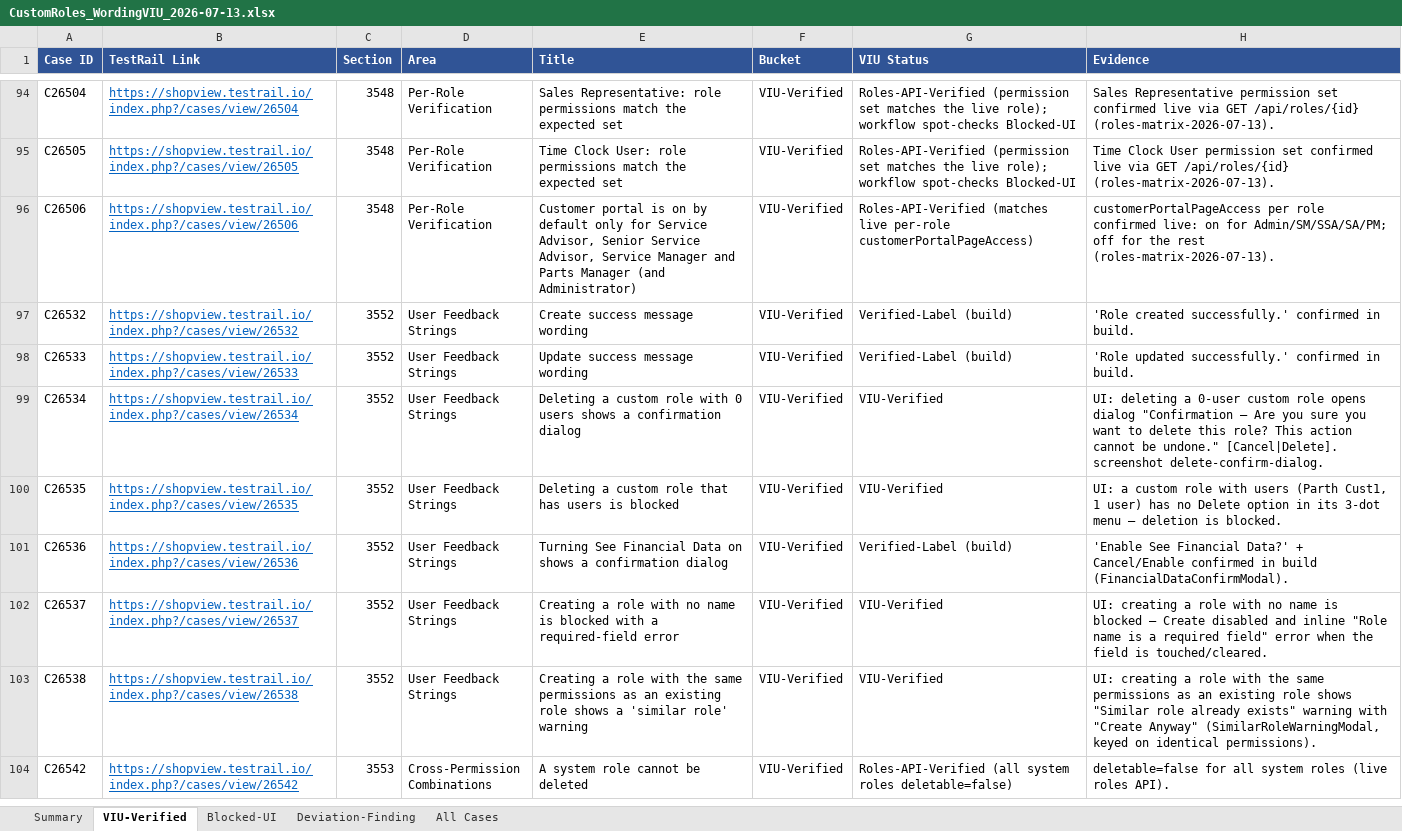
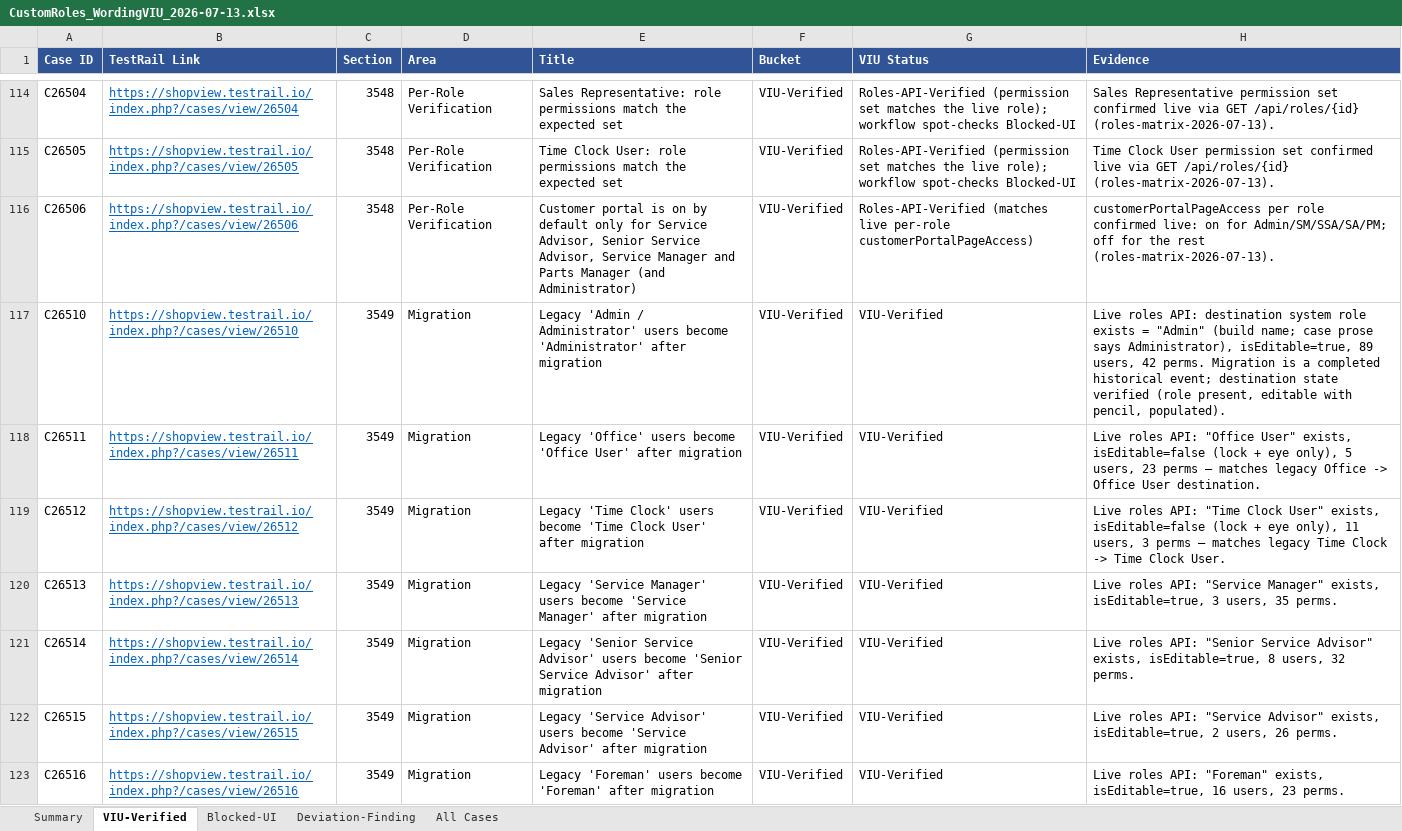
Before and after one commit to bilalmuzamil-sketch/Manual-test-Cases, an Excel workbook: build/custom-roles-run/CustomRoles_WordingVIU_2026-07-13.xlsx, sheet VIU-Verified, drawn as a sheet; only a part is shown, gaps mark what is left out; the shorter side is filled out with more unchanged rows; values as stored, in another font and other column widths than the file's, no borders; the diff covers the shown part only; the diff names each change by its address in the sheet, - before the commit and + after, or states it on an @@ line.

```diff
--- a/build/custom-roles-run/CustomRoles_WordingVIU_2026-07-13.xlsx (sheet VIU-Verified)
+++ b/build/custom-roles-run/CustomRoles_WordingVIU_2026-07-13.xlsx (sheet VIU-Verified)
+row 117: C26510 | https://shopview.testrail.io/index.php?/cases/view/26510 | 3549 | Migration | Legacy 'Admin / Administrator' users become 'Administrator' after migration | VIU-Verified | VIU-Verified | Live roles API: destination system role exists = "Admin" (build name; case prose says Administrator), isEditable=true, 89 users, 42 perms. Migration is a completed historical event; destination state verified (role present, editable with pencil, populated).
+row 118: C26511 | https://shopview.testrail.io/index.php?/cases/view/26511 | 3549 | Migration | Legacy 'Office' users become 'Office User' after migration | VIU-Verified | VIU-Verified | Live roles API: "Office User" exists, isEditable=false (lock + eye only), 5 users, 23 perms — matches legacy Office -> Office User destination.
+row 119: C26512 | https://shopview.testrail.io/index.php?/cases/view/26512 | 3549 | Migration | Legacy 'Time Clock' users become 'Time Clock User' after migration | VIU-Verified | VIU-Verified | Live roles API: "Time Clock User" exists, isEditable=false (lock + eye only), 11 users, 3 perms — matches legacy Time Clock -> Time Clock User.
+row 120: C26513 | https://shopview.testrail.io/index.php?/cases/view/26513 | 3549 | Migration | Legacy 'Service Manager' users become 'Service Manager' after migration | VIU-Verified | VIU-Verified | Live roles API: "Service Manager" exists, isEditable=true, 3 users, 35 perms.
+row 121: C26514 | https://shopview.testrail.io/index.php?/cases/view/26514 | 3549 | Migration | Legacy 'Senior Service Advisor' users become 'Senior Service Advisor' after migration | VIU-Verified | VIU-Verified | Live roles API: "Senior Service Advisor" exists, isEditable=true, 8 users, 32 perms.
+row 122: C26515 | https://shopview.testrail.io/index.php?/cases/view/26515 | 3549 | Migration | Legacy 'Service Advisor' users become 'Service Advisor' after migration | VIU-Verified | VIU-Verified | Live roles API: "Service Advisor" exists, isEditable=true, 2 users, 26 perms.
+row 123: C26516 | https://shopview.testrail.io/index.php?/cases/view/26516 | 3549 | Migration | Legacy 'Foreman' users become 'Foreman' after migration | VIU-Verified | VIU-Verified | Live roles API: "Foreman" exists, isEditable=true, 16 users, 23 perms.
```
Also changed, not shown: 27 added rows elsewhere in this sheet, sheet Blocked-UI, sheet All Cases, sheet Summary, sheet Deviation-Finding, 3 other files.
